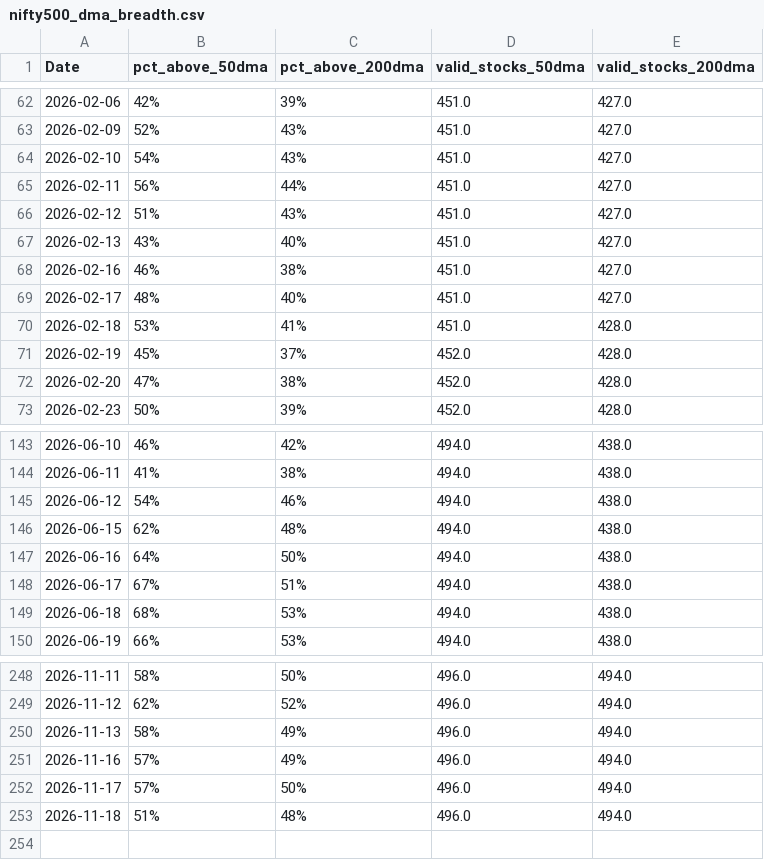
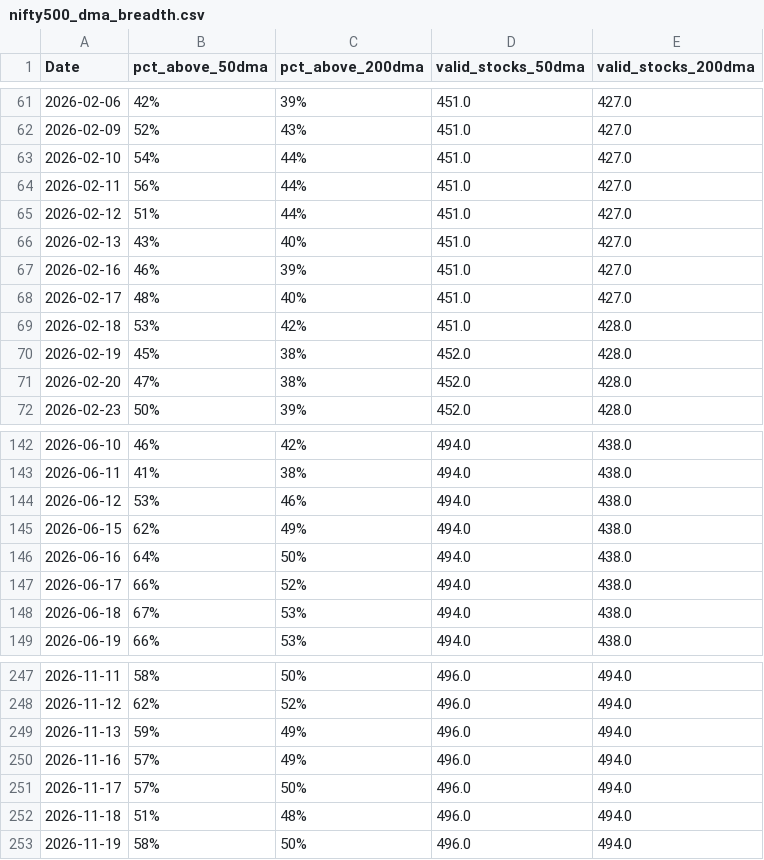
Before and after one commit to CS26-ST/Nifty-dma-breadth, a CSV file: output/nifty500_dma_breadth.csv, drawn as a sheet; only a part is shown, gaps mark what is left out; the diff covers the shown part only.

```diff
--- a/output/nifty500_dma_breadth.csv
+++ b/output/nifty500_dma_breadth.csv
@@ -63,10 +62,10 @@ Date,pct_above_50dma,pct_above_200dma,valid_stocks_50dma,valid_stocks_200dma
 2026-02-09,52%,43%,451.0,427.0
-2026-02-10,54%,43%,451.0,427.0
+2026-02-10,54%,44%,451.0,427.0
 2026-02-11,56%,44%,451.0,427.0
-2026-02-12,51%,43%,451.0,427.0
+2026-02-12,51%,44%,451.0,427.0
 2026-02-13,43%,40%,451.0,427.0
-2026-02-16,46%,38%,451.0,427.0
+2026-02-16,46%,39%,451.0,427.0
 2026-02-17,48%,40%,451.0,427.0
-2026-02-18,53%,41%,451.0,428.0
-2026-02-19,45%,37%,452.0,428.0
+2026-02-18,53%,42%,451.0,428.0
+2026-02-19,45%,38%,452.0,428.0
 2026-02-20,47%,38%,452.0,428.0
@@ -144,7 +143,7 @@ Date,pct_above_50dma,pct_above_200dma,valid_stocks_50dma,valid_stocks_200dma
 2026-06-11,41%,38%,494.0,438.0
-2026-06-12,54%,46%,494.0,438.0
-2026-06-15,62%,48%,494.0,438.0
+2026-06-12,53%,46%,494.0,438.0
+2026-06-15,62%,49%,494.0,438.0
 2026-06-16,64%,50%,494.0,438.0
-2026-06-17,67%,51%,494.0,438.0
-2026-06-18,68%,53%,494.0,438.0
+2026-06-17,66%,52%,494.0,438.0
+2026-06-18,67%,53%,494.0,438.0
 2026-06-19,66%,53%,494.0,438.0
@@ -249,3 +248,3 @@ Date,pct_above_50dma,pct_above_200dma,valid_stocks_50dma,valid_stocks_200dma
 2026-11-12,62%,52%,496.0,494.0
-2026-11-13,58%,49%,496.0,494.0
+2026-11-13,59%,49%,496.0,494.0
 2026-11-16,57%,49%,496.0,494.0
@@ -253 +252,2 @@ Date,pct_above_50dma,pct_above_200dma,valid_stocks_50dma,valid_stocks_200dma
 2026-11-18,51%,48%,496.0,494.0
+2026-11-19,58%,50%,496.0,494.0
```
Also changed, not shown: 1 removed row and 43 edited cells elsewhere in this file, 2 other files.
